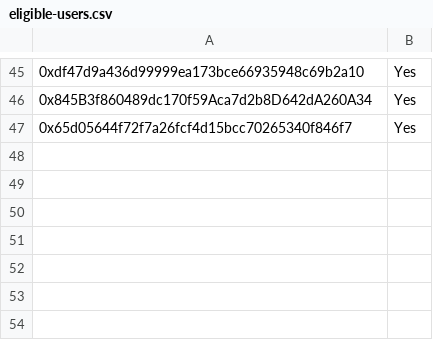
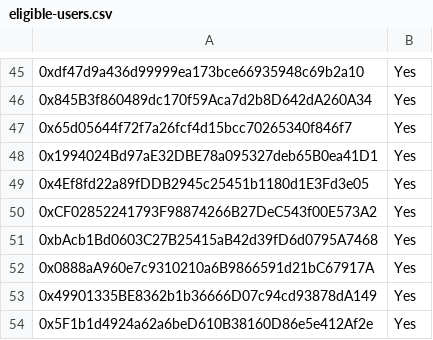
Before and after one commit to pendulum-chain/vortex, a CSV file: eligible-users.csv, drawn as a sheet; only a part is shown, gaps mark what is left out; the diff names each change by its address in the sheet, - before the commit and + after, or states it on an @@ line.

Commit message:
Update eligible-users.csv

```diff
--- a/eligible-users.csv
+++ b/eligible-users.csv
+row 48: 0x1994024Bd97aE32DBE78a095327deb65B0ea41D1 | Yes
+row 49: 0x4Ef8fd22a89fDDB2945c25451b1180d1E3Fd3e05 | Yes
+row 50: 0xCF02852241793F98874266B27DeC543f00E573A2 | Yes
+row 51: 0xbAcb1Bd0603C27B25415aB42d39fD6d0795A7468 | Yes
+row 52: 0x0888aA960e7c9310210a6B9866591d21bC67917A | Yes
+row 53: 0x49901335BE8362b1b36666D07c94cd93878dA149 | Yes
+row 54: 0x5F1b1d4924a62a6beD610B38160D86e5e412Af2e | Yes
```
